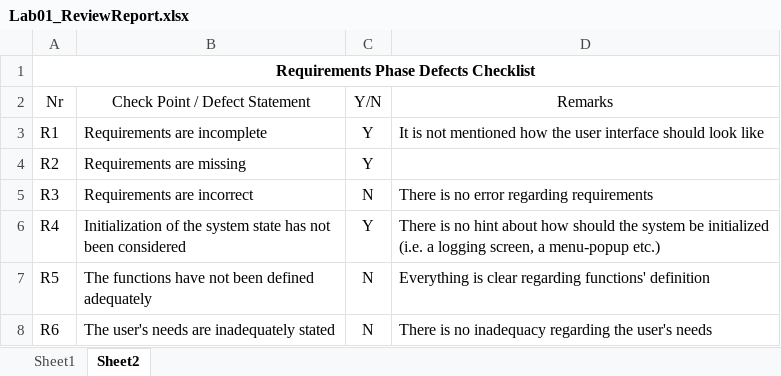
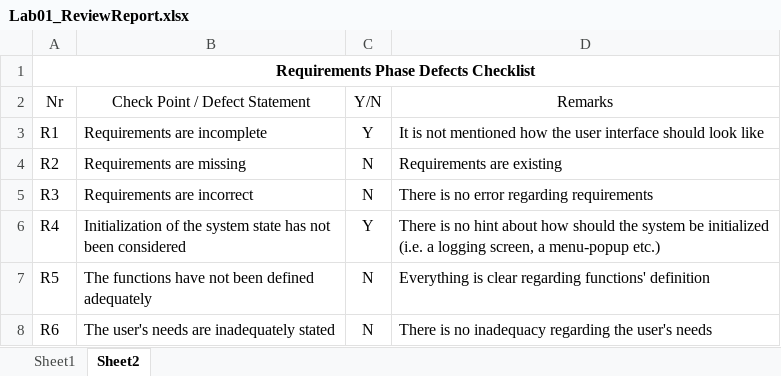
Before and after one commit to gombos14/UVSS_lab1, an Excel workbook: Lab01_ReviewReport.xlsx, sheet Sheet2, drawn as a sheet; only a part is shown; values as stored, in another font and other column widths than the file's, no borders; the diff covers the shown part only; the diff names each change by its address in the sheet, - before the commit and + after, or states it on an @@ line.

```diff
--- a/Lab01_ReviewReport.xlsx (sheet Sheet2)
+++ b/Lab01_ReviewReport.xlsx (sheet Sheet2)
-C4: Y
+C4: N
-D4: (empty)
+D4: Requirements are existing
```
Also changed, not shown: 37 edited cells elsewhere in this sheet, 9 other files.
